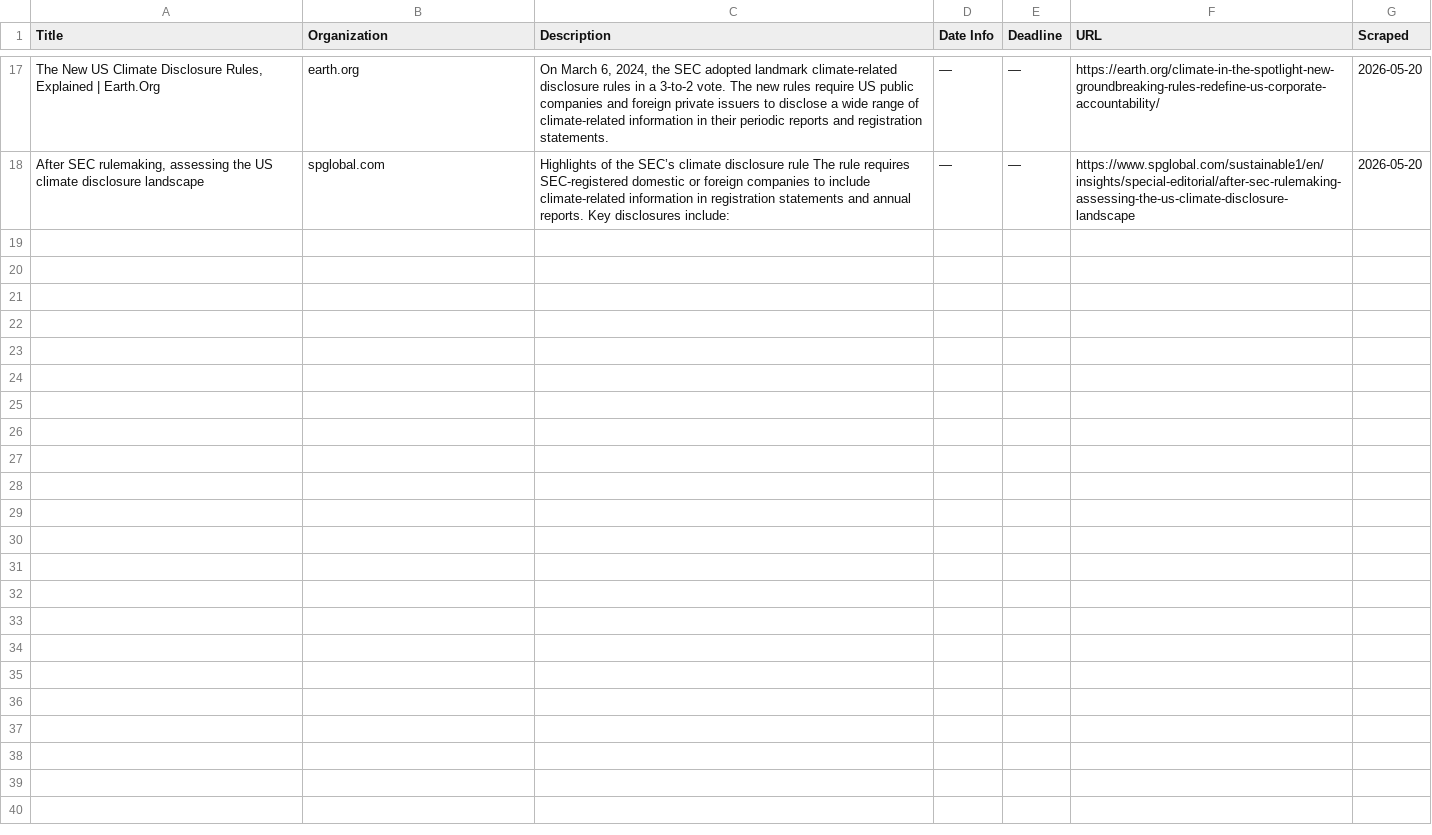
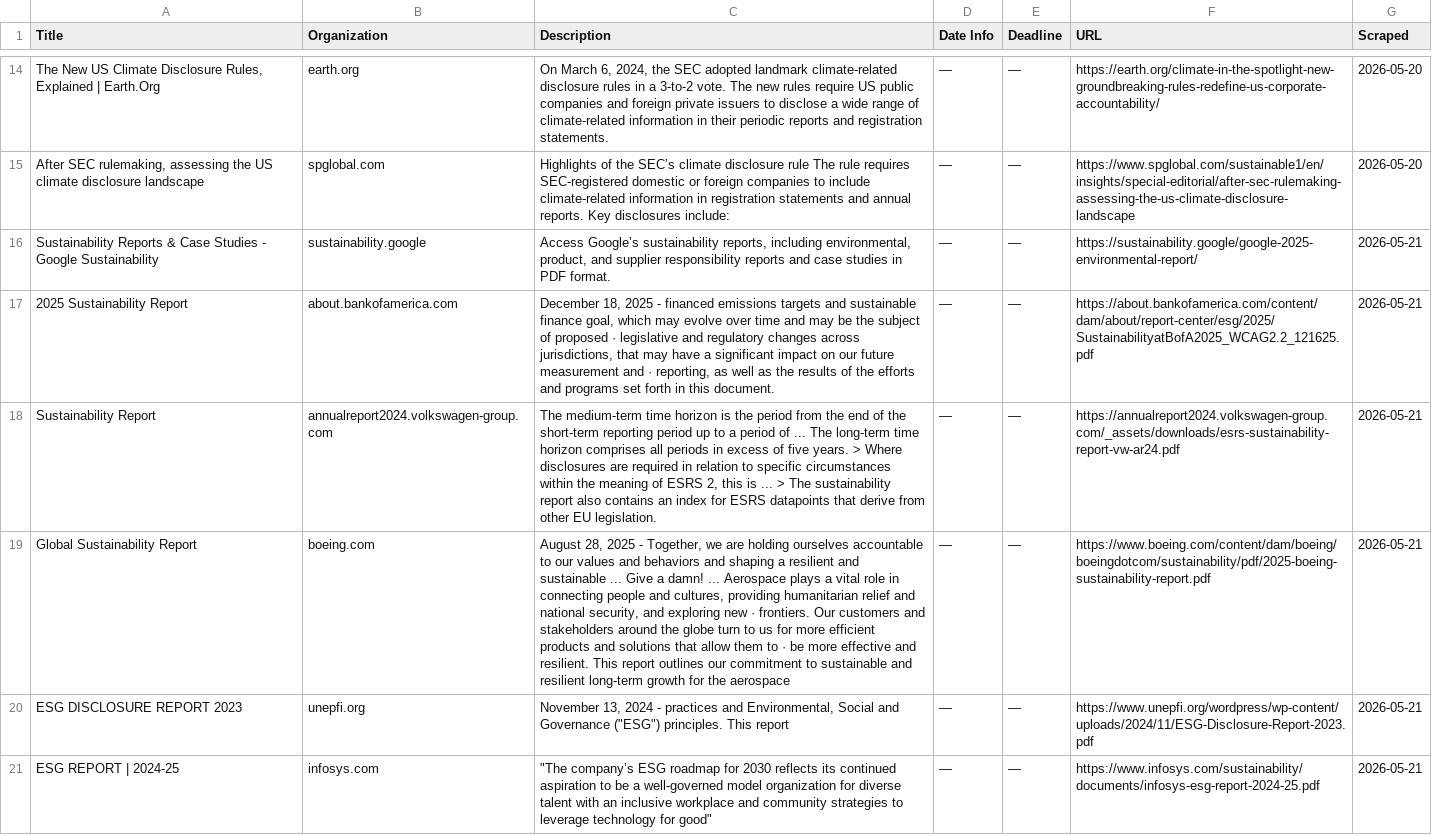
Before and after one commit to columbia-consulting/climate-cardinals-newsletter, a CSV file: weekly_data/csr_reports.csv, drawn as a sheet; only a part is shown, gaps mark what is left out; the diff covers the shown part only; the diff names each change by its address in the sheet, - before the commit and + after, or states it on an @@ line.

```diff
--- a/weekly_data/csr_reports.csv
+++ b/weekly_data/csr_reports.csv
+row 16: Sustainability Reports & Case Studies - Google Sustainability | sustainability.google | Access Google’s sustainability reports, including environmental, product, and supplier responsibility reports and case studies in PDF format. | — | — | https://sustainability.google/google-2025-environmental-report/ | 2026-05-21
+row 17: 2025 Sustainability Report | about.bankofamerica.com | December 18, 2025 - financed emissions targets and sustainable finance goal, which may evolve over time and may be the subject of proposed · legislative and regulatory changes across jurisdictions, that may have a significant impact on our future measurement and · reporting, as well as the results of the efforts and programs set forth in this document. | — | — | https://about.bankofamerica.com/content/dam/about/report-center/esg/2025/SustainabilityatBofA2025_WCAG2.2_121625.pdf | 2026-05-21
+row 18: Sustainability Report | annualreport2024.volkswagen-group.com | The medium-term time horizon is the period from the end of the short-term reporting period up to a period of ... The long-term time horizon comprises all periods in excess of five years. > Where disclosures are required in relation to specific circumstances within the meaning of ESRS 2, this is ... > The sustainability report also contains an index for ESRS datapoints that derive from other EU legislation. | — | — | https://annualreport2024.volkswagen-group.com/_assets/downloads/esrs-sustainability-report-vw-ar24.pdf | 2026-05-21
+row 19: Global Sustainability Report | boeing.com | August 28, 2025 - Together, we are holding ourselves accountable to our values and behaviors and shaping a resilient and sustainable ... Give a damn! ... Aerospace plays a vital role in connecting people and cultures, providing humanitarian relief and national security, and exploring new · frontiers. Our customers and stakeholders around the globe turn to us for more efficient products and solutions that allow them to · be more effective and resilient. This report outlines our commitment to sustainable and resilient long-term growth for the aerospace | — | — | https://www.boeing.com/content/dam/boeing/boeingdotcom/sustainability/pdf/2025-boeing-sustainability-report.pdf | 2026-05-21
+row 20: ESG DISCLOSURE REPORT 2023 | unepfi.org | November 13, 2024 - practices and Environmental, Social and Governance ("ESG") principles. This report | — | — | https://www.unepfi.org/wordpress/wp-content/uploads/2024/11/ESG-Disclosure-Report-2023.pdf | 2026-05-21
+row 21: ESG REPORT | 2024-25 | infosys.com | "The company’s ESG roadmap for 2030 reflects its continued aspiration to be a well-governed model organization for diverse talent with an inclusive workplace and community strategies to leverage technology for good" | — | — | https://www.infosys.com/sustainability/documents/infosys-esg-report-2024-25.pdf | 2026-05-21
```
Also changed, not shown: 5 added rows and 3 removed rows elsewhere in this file, weekly_data/events.csv, weekly_data/experts.csv, 2 other files.
